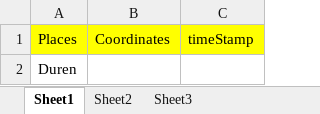
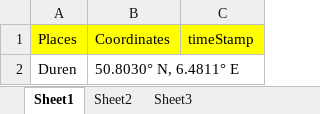
Before and after one commit to TenForBen/TenForBen.github.io, an Excel workbook: EdisonLogs/gps.xlsx, sheet Sheet1, drawn as a sheet; values as stored, in another font and other column widths than the file's, no borders; the diff names each change by its address in the sheet, - before the commit and + after, or states it on an @@ line.

```diff
--- a/EdisonLogs/gps.xlsx (sheet Sheet1)
+++ b/EdisonLogs/gps.xlsx (sheet Sheet1)
-B2: (empty)
+B2: 50.8030° N, 6.4811° E
```
Also changed, not shown: sheet Sheet2, 10 other files.
